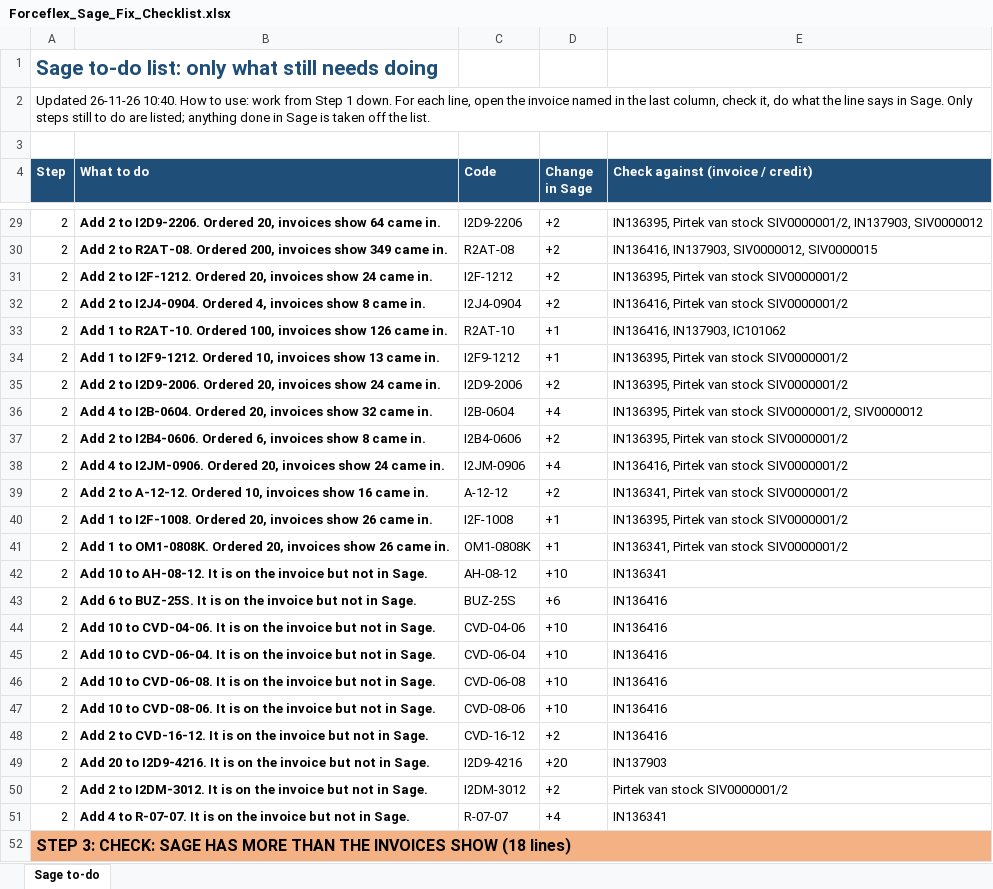
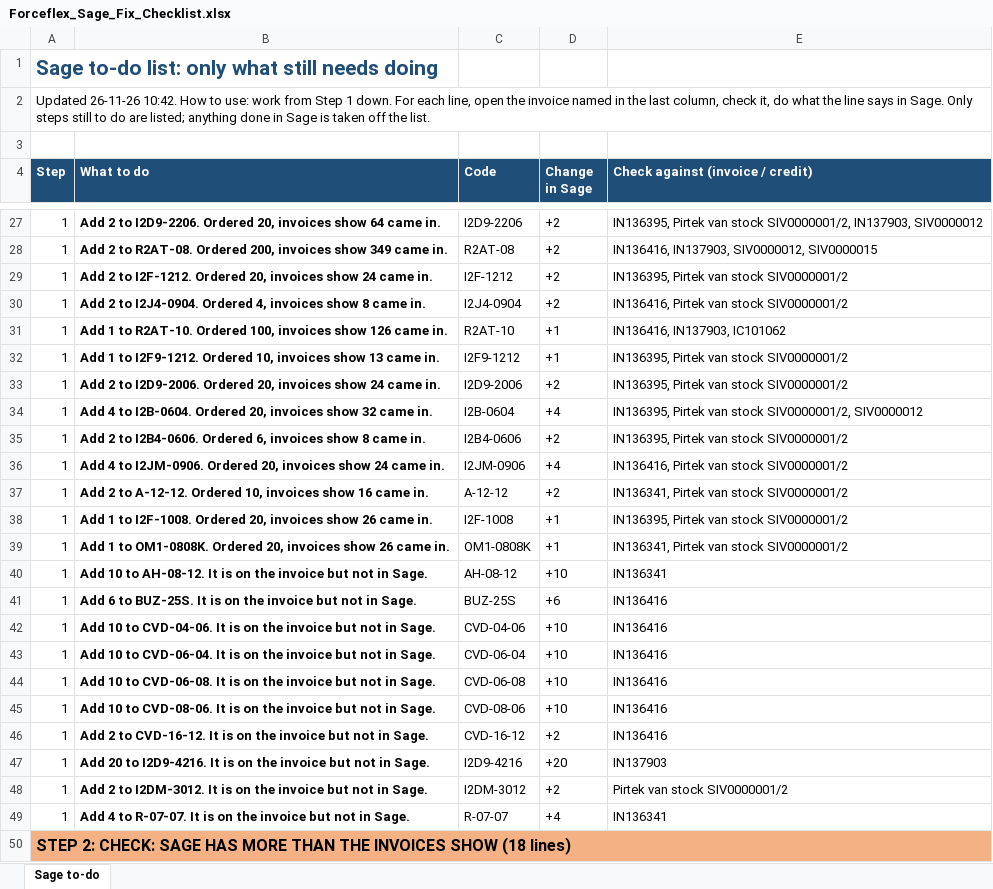
Before and after one commit to MichaelB1300/Forceflex-stock-live, an Excel workbook: Forceflex_Sage_Fix_Checklist.xlsx, sheet Sage to-do, drawn as a sheet; only a part is shown, gaps mark what is left out; values as stored, in another font and other column widths than the file's, no borders; addresses are those after the commit; the diff covers the shown part only; the diff names each change by its address in the sheet, - before the commit and + after, or states it on an @@ line.

```diff
--- a/Forceflex_Sage_Fix_Checklist.xlsx (sheet Sage to-do)
+++ b/Forceflex_Sage_Fix_Checklist.xlsx (sheet Sage to-do)
-A2 (Step): Updated 26-11-26 10:40. How to…
+A2 (Step): Updated 26-11-26 10:42. How to…
-A27:A49 (Step): 2
+A27:A49 (Step): 1
-A50 (Step): STEP 3: CHECK: SAGE…
+A50 (Step): STEP 2: CHECK: SAGE…
```
Also changed, not shown: 2 removed rows and 53 edited cells elsewhere in this sheet, Forceflex_Discrepancies.xlsx, Forceflex_Discrepancies_List.xlsx, 6 other files.
